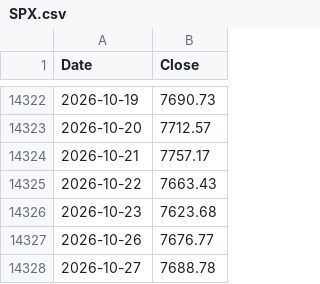
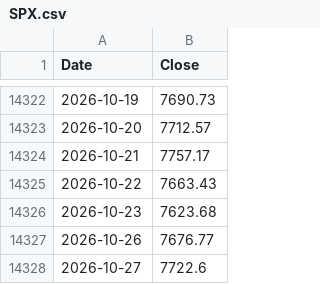
Before and after one commit to holnuwld/backtest, a CSV file: data/csv/SPX.csv, drawn as a sheet; only a part is shown, gaps mark what is left out.

```diff
--- a/data/csv/SPX.csv
+++ b/data/csv/SPX.csv
@@ -14327,2 +14327,2 @@ Date,Close
 2026-10-26,7676.77
-2026-10-27,7688.78
+2026-10-27,7722.6
```
Also changed, not shown: data/csv/DJI.csv, data/csv/DXY.csv, 25 other files.
